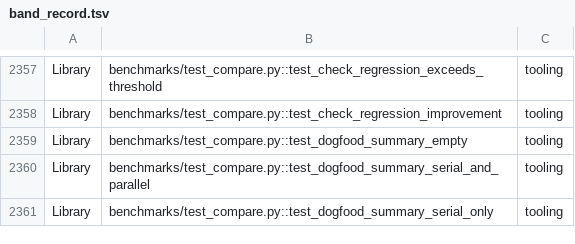
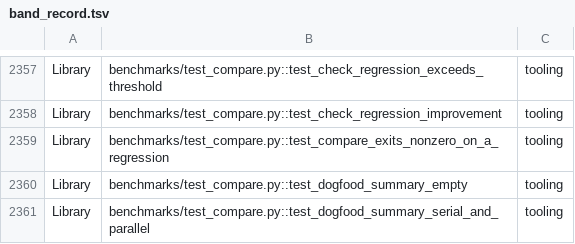
Before and after one commit to kalonji-tools/oxitest, a TSV file: scripts/band_record.tsv, drawn as a sheet; only a part is shown, gaps mark what is left out; the shorter side is filled out with more unchanged rows.

Commit message:
test: record the benchmark detector's new tooling test (#2180)

```diff
--- a/scripts/band_record.tsv
+++ b/scripts/band_record.tsv
@@ -2358,2 +2358,3 @@ Library	benchmarks/test_compare.py::test_check_regression_exceeds_threshold	tool
 Library	benchmarks/test_compare.py::test_check_regression_improvement	tooling
+Library	benchmarks/test_compare.py::test_compare_exits_nonzero_on_a_regression	tooling
 Library	benchmarks/test_compare.py::test_dogfood_summary_empty	tooling
```
